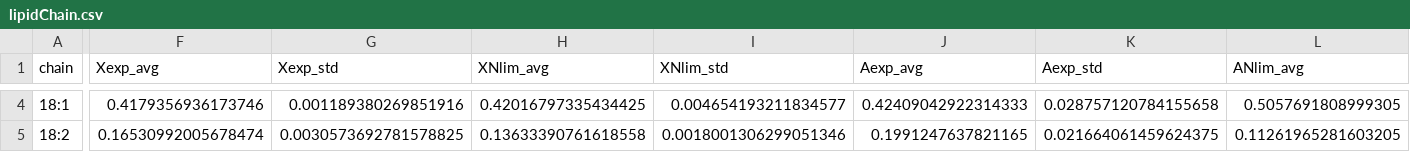
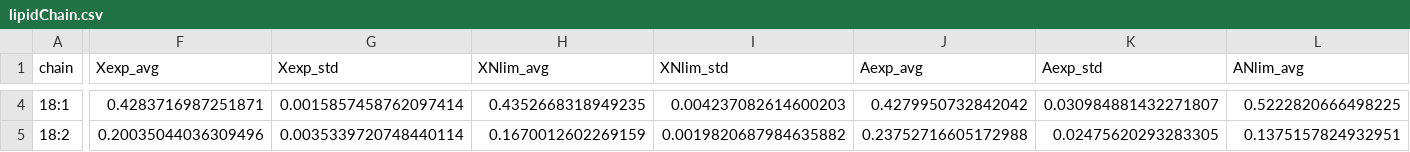
Before and after one commit to alinarekena/ecRhtoGEM, a CSV file: data/lipidChain.csv, drawn as a sheet; only a part is shown, gaps mark what is left out; the diff covers the shown part only; the diff names each change by its address in the sheet, - before the commit and + after, or states it on an @@ line.

```diff
--- a/data/lipidChain.csv
+++ b/data/lipidChain.csv
-F4 (Xexp_avg): 0.4179356936173746
+F4 (Xexp_avg): 0.4283716987251871
-G4 (Xexp_std): 0.001189380269851916
+G4 (Xexp_std): 0.0015857458762097414
-H4 (XNlim_avg): 0.42016797335434425
+H4 (XNlim_avg): 0.4352668318949235
-I4 (XNlim_std): 0.004654193211834577
+I4 (XNlim_std): 0.004237082614600203
-J4 (Aexp_avg): 0.42409042922314333
+J4 (Aexp_avg): 0.4279950732842042
-K4 (Aexp_std): 0.028757120784155658
+K4 (Aexp_std): 0.030984881432271807
-L4 (ANlim_avg): 0.5057691808999305
+L4 (ANlim_avg): 0.5222820666498225
-F5 (Xexp_avg): 0.16530992005678474
+F5 (Xexp_avg): 0.20035044036309496
-G5 (Xexp_std): 0.0030573692781578825
+G5 (Xexp_std): 0.0035339720748440114
-H5 (XNlim_avg): 0.13633390761618558
+H5 (XNlim_avg): 0.1670012602269159
-I5 (XNlim_std): 0.0018001306299051346
+I5 (XNlim_std): 0.0019820687984635882
-J5 (Aexp_avg): 0.1991247637821165
+J5 (Aexp_avg): 0.23752716605172988
-K5 (Aexp_std): 0.021664061459624375
+K5 (Aexp_std): 0.02475620293283305
-L5 (ANlim_avg): 0.11261965281603205
+L5 (ANlim_avg): 0.1375157824932951
```
Also changed, not shown: 45 edited cells elsewhere in this file, 4 other files.
